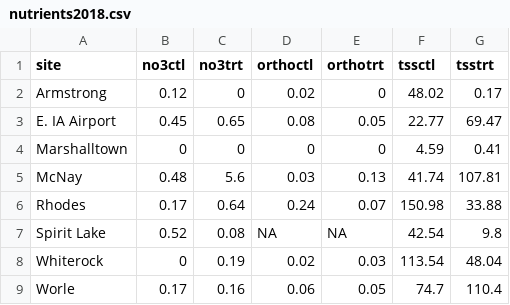
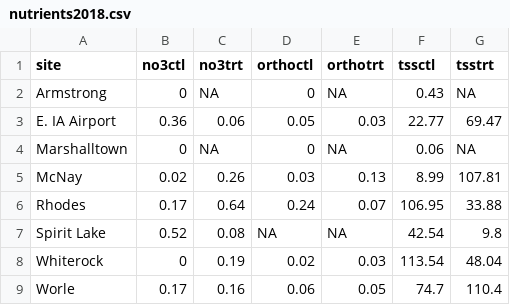
Before and after one commit to wittec/prairiestrips, a CSV file: tables/nutrients2018.csv, drawn as a sheet.

Commit message:
Done with graphs and tables as far as the data I have now. I put all of them in the graphsandtables2018.html file

```diff
--- a/tables/nutrients2018.csv
+++ b/tables/nutrients2018.csv
@@ -1,7 +1,7 @@
 "site","no3ctl","no3trt","orthoctl","orthotrt","tssctl","tsstrt"
-"Armstrong",0.12,0,0.02,0,48.02,0.17
-"E. IA Airport",0.45,0.65,0.08,0.05,22.77,69.47
-"Marshalltown",0,0,0,0,4.59,0.41
-"McNay",0.48,5.6,0.03,0.13,41.74,107.81
-"Rhodes",0.17,0.64,0.24,0.07,150.98,33.88
+"Armstrong",0,NA,0,NA,0.43,NA
+"E. IA Airport",0.36,0.06,0.05,0.03,22.77,69.47
+"Marshalltown",0,NA,0,NA,0.06,NA
+"McNay",0.02,0.26,0.03,0.13,8.99,107.81
+"Rhodes",0.17,0.64,0.24,0.07,106.95,33.88
 "Spirit Lake ",0.52,0.08,NA,NA,42.54,9.8
```
Also changed, not shown: tables/rainrunoff2018.csv, 4 other files.
